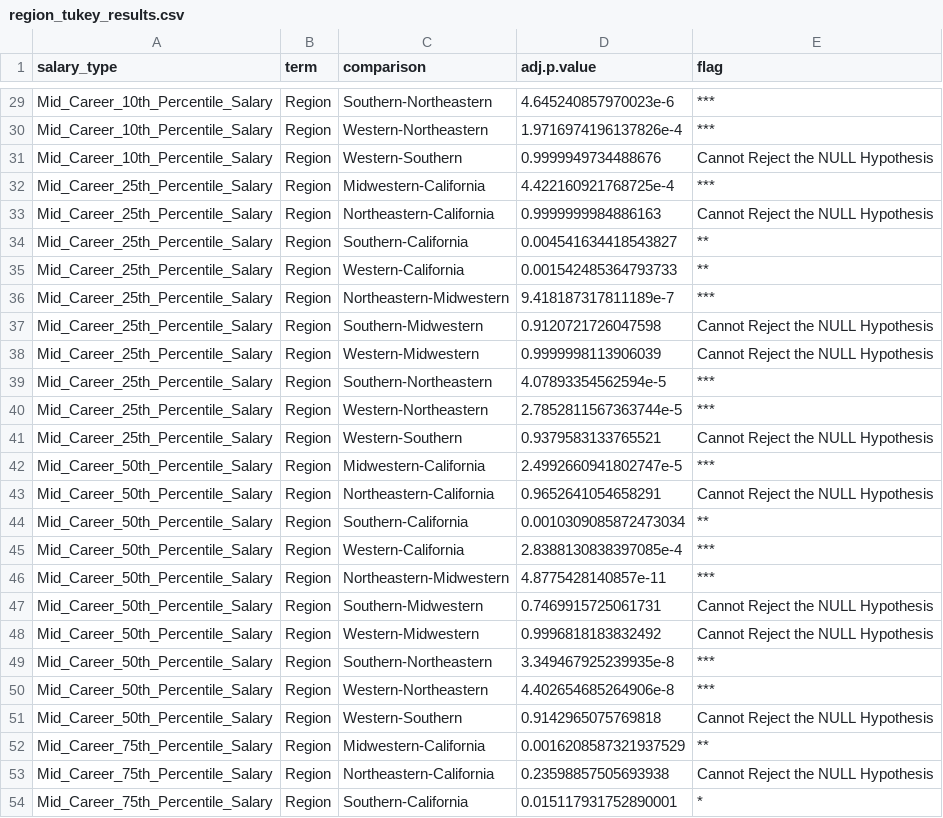
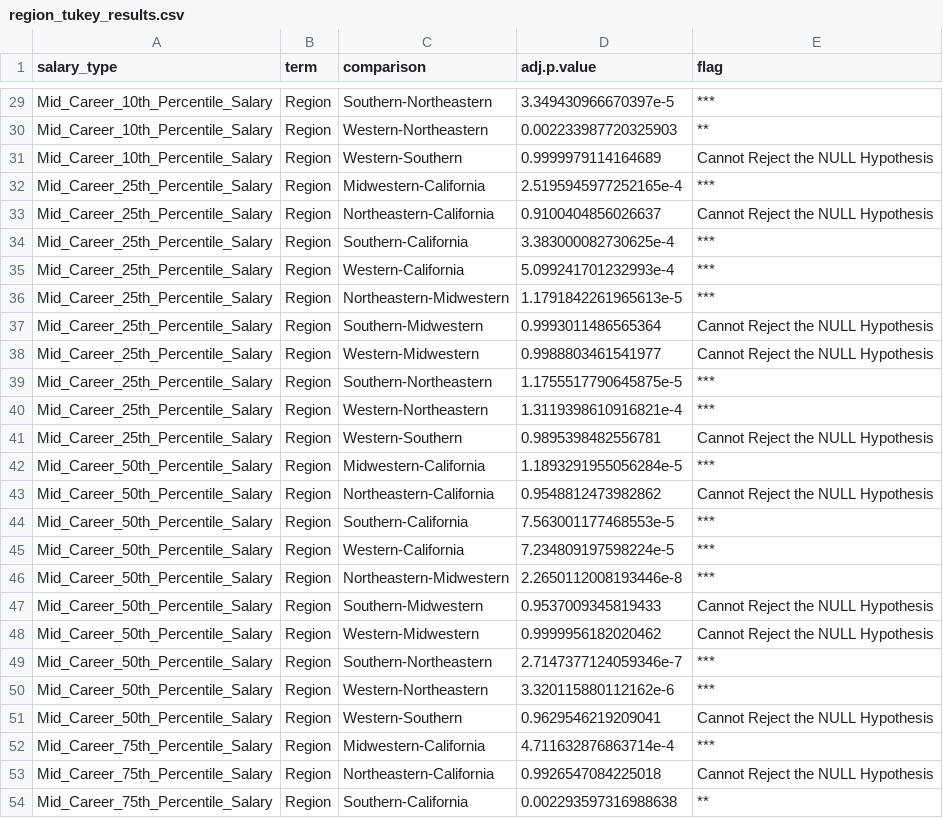
Before and after one commit to UBC-MDS/DSCI_522_Salary-vs-College, a CSV file: results/anova_results/region_tukey_results.csv, drawn as a sheet; only a part is shown, gaps mark what is left out; the diff covers the shown part only; the diff names each change by its address in the sheet, - before the commit and + after, or states it on an @@ line.

```diff
--- a/results/anova_results/region_tukey_results.csv
+++ b/results/anova_results/region_tukey_results.csv
-D29 (adj.p.value): 4.645240857970023e-6
+D29 (adj.p.value): 3.349430966670397e-5
-D30 (adj.p.value): 1.9716974196137826e-4
+D30 (adj.p.value): 0.002233987720325903
-E30 (flag): ***
+E30 (flag): **
-D31 (adj.p.value): 0.9999949734488676
+D31 (adj.p.value): 0.9999979114164689
-D32 (adj.p.value): 4.422160921768725e-4
+D32 (adj.p.value): 2.5195945977252165e-4
-D33 (adj.p.value): 0.9999999984886163
+D33 (adj.p.value): 0.9100404856026637
-D34 (adj.p.value): 0.004541634418543827
+D34 (adj.p.value): 3.383000082730625e-4
-E34:E35 (flag): **
+E34:E35 (flag): ***
-D35 (adj.p.value): 0.001542485364793733
+D35 (adj.p.value): 5.099241701232993e-4
-D36 (adj.p.value): 9.418187317811189e-7
+D36 (adj.p.value): 1.1791842261965613e-5
-D37 (adj.p.value): 0.9120721726047598
+D37 (adj.p.value): 0.9993011486565364
-D38 (adj.p.value): 0.9999998113906039
+D38 (adj.p.value): 0.9988803461541977
-D39 (adj.p.value): 4.07893354562594e-5
+D39 (adj.p.value): 1.1755517790645875e-5
-D40 (adj.p.value): 2.7852811567363744e-5
+D40 (adj.p.value): 1.3119398610916821e-4
-D41 (adj.p.value): 0.9379583133765521
+D41 (adj.p.value): 0.9895398482556781
-D42 (adj.p.value): 2.4992660941802747e-5
+D42 (adj.p.value): 1.1893291955056284e-5
-D43 (adj.p.value): 0.9652641054658291
+D43 (adj.p.value): 0.9548812473982862
-D44 (adj.p.value): 0.0010309085872473034
+D44 (adj.p.value): 7.563001177468553e-5
-E44 (flag): **
+E44 (flag): ***
-D45 (adj.p.value): 2.8388130838397085e-4
+D45 (adj.p.value): 7.234809197598224e-5
-D46 (adj.p.value): 4.8775428140857e-11
+D46 (adj.p.value): 2.2650112008193446e-8
-D47 (adj.p.value): 0.7469915725061731
+D47 (adj.p.value): 0.9537009345819433
-D48 (adj.p.value): 0.9996818183832492
+D48 (adj.p.value): 0.9999956182020462
-D49 (adj.p.value): 3.349467925239935e-8
+D49 (adj.p.value): 2.7147377124059346e-7
-D50 (adj.p.value): 4.402654685264906e-8
+D50 (adj.p.value): 3.320115880112162e-6
-D51 (adj.p.value): 0.9142965075769818
+D51 (adj.p.value): 0.9629546219209041
-D52 (adj.p.value): 0.0016208587321937529
+D52 (adj.p.value): 4.711632876863714e-4
-E52 (flag): **
+E52 (flag): ***
-D53 (adj.p.value): 0.23598857505693938
+D53 (adj.p.value): 0.9926547084225018
-D54 (adj.p.value): 0.015117931752890001
+D54 (adj.p.value): 0.002293597316988638
-E54 (flag): *
+E54 (flag): **
```
Also changed, not shown: 48 edited cells elsewhere in this file, data/clean_data/clean_salary_by_region.csv, data/clean_data/clean_salary_by_type.csv, 41 other files.
